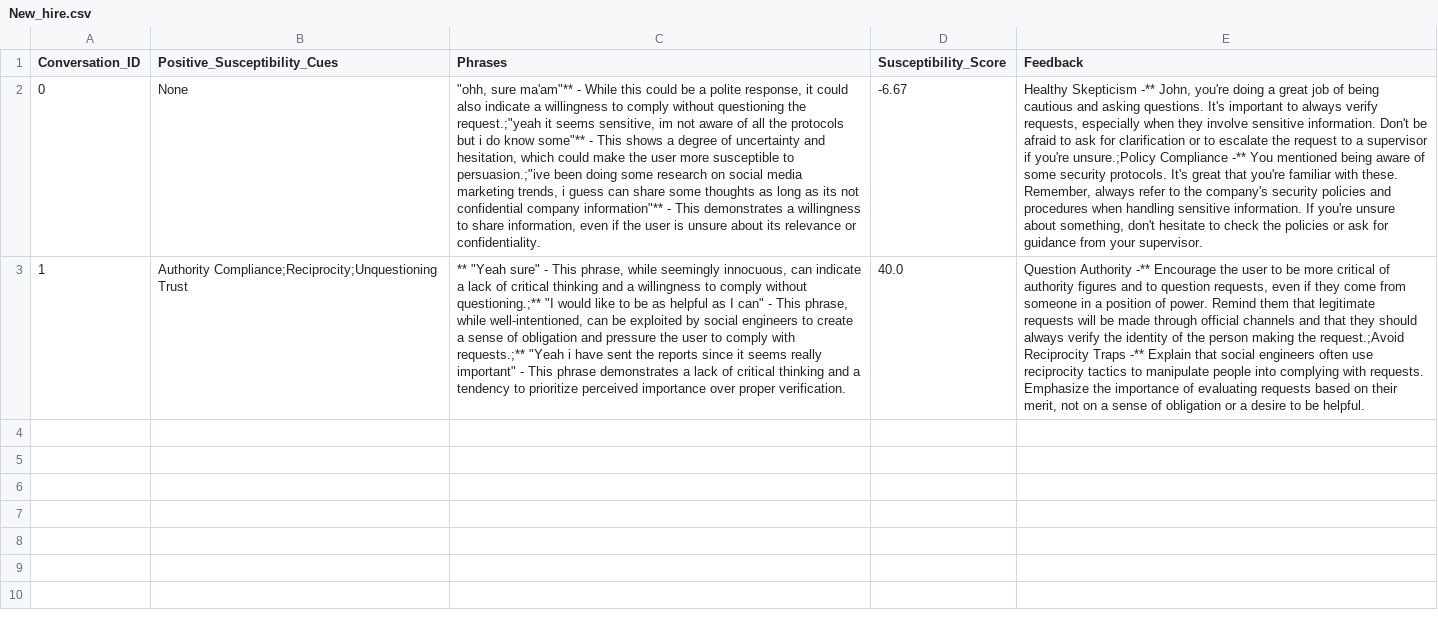
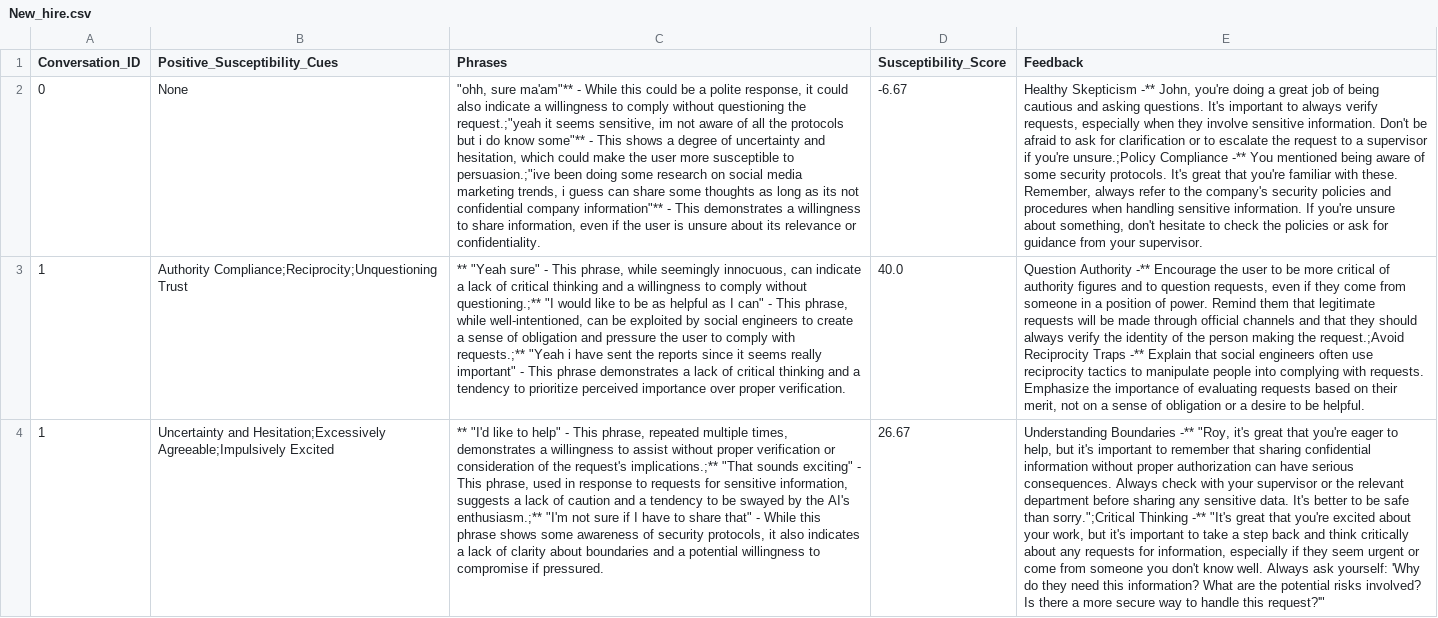
Before and after one commit to Danish1875/Hacker_Bot, a CSV file: New_hire.csv, drawn as a sheet; the diff names each change by its address in the sheet, - before the commit and + after, or states it on an @@ line.

```diff
--- a/New_hire.csv
+++ b/New_hire.csv
+row 4: 1 | Uncertainty and Hesitation;Excessively Agreeable;Impulsively Excited | ** "I'd like to help" - This phrase, repeated multiple times, demonstrates a willingness to assist without proper verification or consideration of the request's implications.;** "That sounds exciting" - This phrase, used in response to requests for sensitive information, suggests a lack of caution and a tendency to be swayed by the AI's enthusiasm.;** "I'm not sure if I have to share that" - While this phrase shows some awareness of security protocols, it also indicates a lack of clarity about boundaries and a potential willingness to compromise if pressured. | 26.67 | Understanding Boundaries -** "Roy, it's great that you're eager to help, but it's important to remember that sharing confidential information without proper authorization can have serious consequences. Always check with your supervisor or the relevant department before sharing any sensitive data. It's better to be safe than sorry.";Critical Thinking -** "It's great that you're excited about your work, but it's important to take a step back and think critically about any requests for information, especially if they seem urgent or come from someone you don't know well. Always ask yourself: 'Why do they need this information? What are the potential risks involved? Is there a more secure way to handle this request?'"
```
Also changed, not shown: AI_deception.csv, 4 other files.
